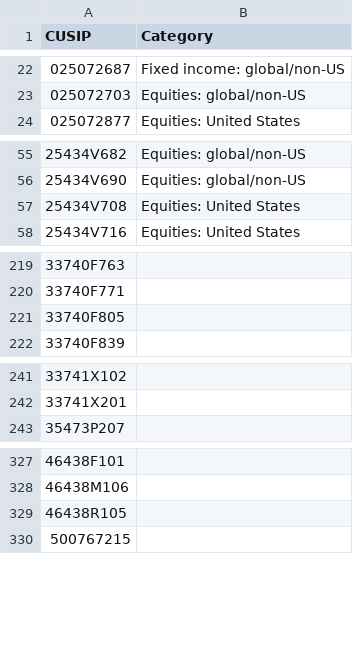
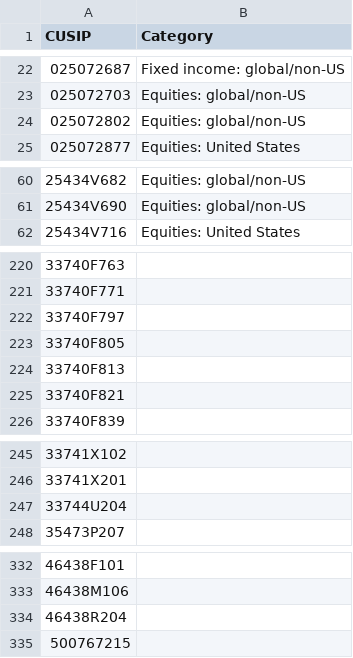
Before and after one commit to bhbarongreenback/uk-reporting-etfs, a CSV file: data/fund-categories.csv, drawn as a sheet; only a part is shown, gaps mark what is left out; the diff covers the shown part only.

```diff
--- a/data/fund-categories.csv
+++ b/data/fund-categories.csv
@@ -23,2 +23,3 @@ CUSIP,Category
 025072703,Equities: global/non-US
+025072802,Equities: global/non-US
 025072877,Equities: United States
@@ -56,3 +61,2 @@ CUSIP,Category
 25434V690,Equities: global/non-US
-25434V708,Equities: United States
 25434V716,Equities: United States
@@ -220,3 +221,6 @@ CUSIP,Category
 33740F771,
+33740F797,
 33740F805,
+33740F813,
+33740F821,
 33740F839,
@@ -242,2 +246,3 @@ CUSIP,Category
 33741X201,
+33744U204,
 35473P207,
@@ -328,3 +333,3 @@ CUSIP,Category
 46438M106,
-46438R105,
+46438R204,
 500767215,
```
Also changed, not shown: 8 added rows and 7 removed rows elsewhere in this file, data/errata.csv, 2 other files.
